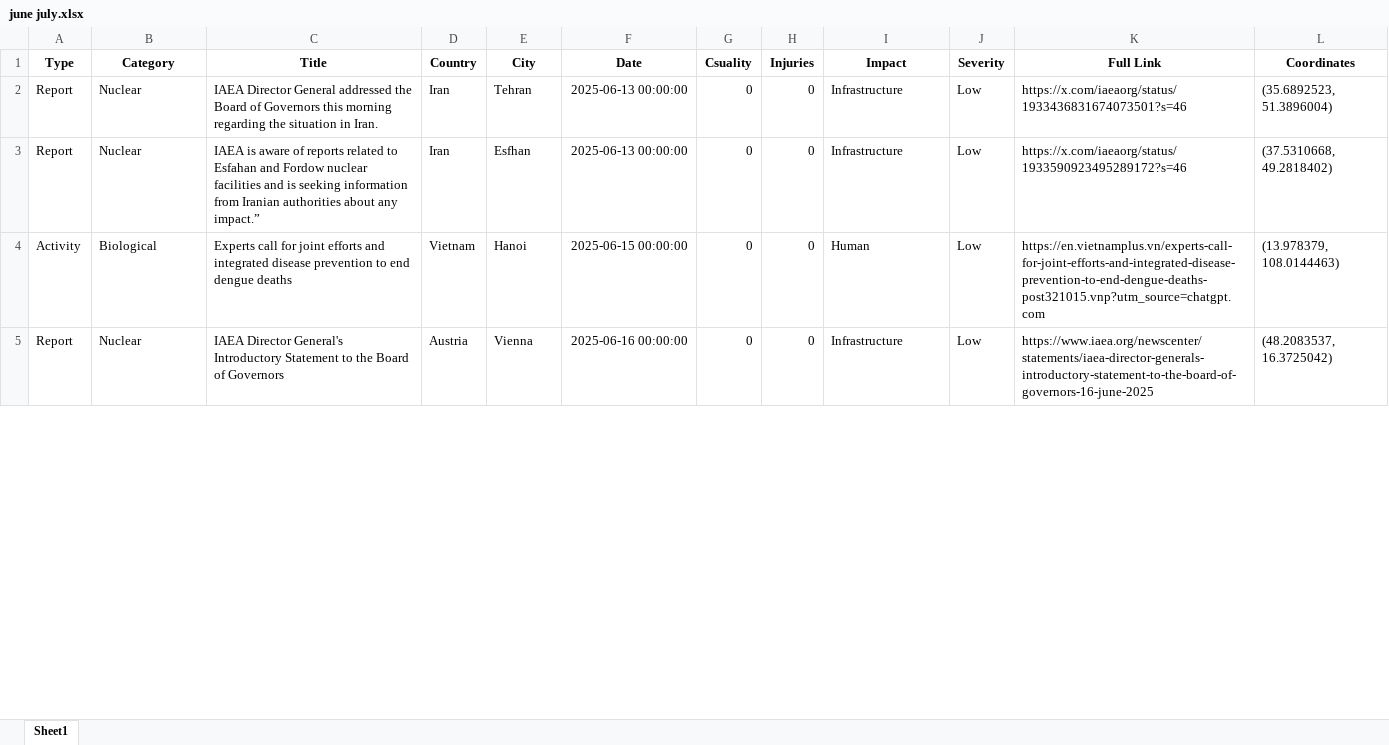
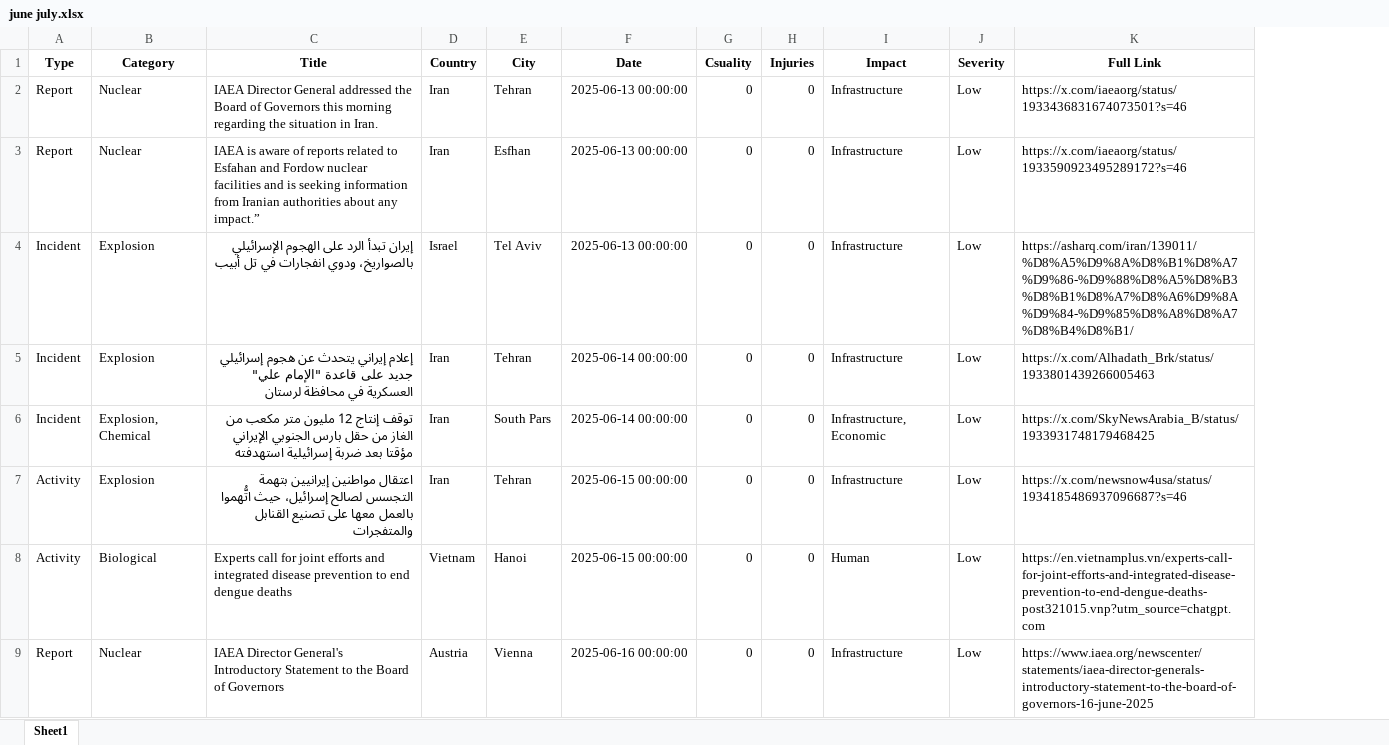
Before and after one commit to UmerSiddiqui-06/hazmat-gis, an Excel workbook: var/data/original_files/june july.xlsx, sheet Sheet1, drawn as a sheet; only a part is shown; values as stored, in another font and other column widths than the file's, no borders; removed rows and columns are numbered as before the commit, all else as after; the diff covers the shown part only; the diff names each change by its address in the sheet, - before the commit and + after, or states it on an @@ line.

```diff
--- a/var/data/original_files/june july.xlsx (sheet Sheet1)
+++ b/var/data/original_files/june july.xlsx (sheet Sheet1)
-column L (Coordinates), rows 2-5: (35.6892523, 51.3896004) | (37.5310668, 49.2818402) | (13.978379, 108.0144463) | (48.2083537, 16.3725042)
+row 4: Incident | Explosion | إيران تبدأ الرد على الهجوم الإسرائيلي بالصواريخ، ودوي انفجارات في تل أبيب | Israel | Tel Aviv | 2025-06-13 00:00:00 | 0 | 0 | Infrastructure | Low | https://asharq.com/iran/139011/%D8%A5%D9%8A%D8%B1%D8%A7%D9%86-%D9%88%D8%A5%D8%B3%D8%B1%D8%A7%D8%A6%D9%8A%D9%84-%D9%85%D8%A8%D8%A7%D8%B4%D8%B1/
+row 5: Incident | Explosion | إعلام إيراني يتحدث عن هجوم إسرائيلي جديد على قاعدة "الإمام علي" العسكرية في محافظة لرستان | Iran | Tehran | 2025-06-14 00:00:00 | 0 | 0 | Infrastructure | Low | https://x.com/Alhadath_Brk/status/1933801439266005463
+row 6: Incident | Explosion, Chemical | توقف إنتاج 12 مليون متر مكعب من الغاز من حقل بارس الجنوبي الإيراني مؤقتا بعد ضربة إسرائيلية استهدفته | Iran | South Pars | 2025-06-14 00:00:00 | 0 | 0 | Infrastructure, Economic | Low | https://x.com/SkyNewsArabia_B/status/1933931748179468425
+row 7: Activity | Explosion | اعتقال مواطنين إيرانيين بتهمة التجسس لصالح إسرائيل، حيث اتُّهموا بالعمل معها على تصنيع القنابل والمتفجرات | Iran | Tehran | 2025-06-15 00:00:00 | 0 | 0 | Infrastructure | Low | https://x.com/newsnow4usa/status/1934185486937096687?s=46
```
Also changed, not shown: 8 added rows, 115 removed rows and 99 edited cells elsewhere in this sheet, var/data/original_files/Articles 8.xlsx, var/data/original_files/Articles A up to April 6.xlsx, 42 other files.
